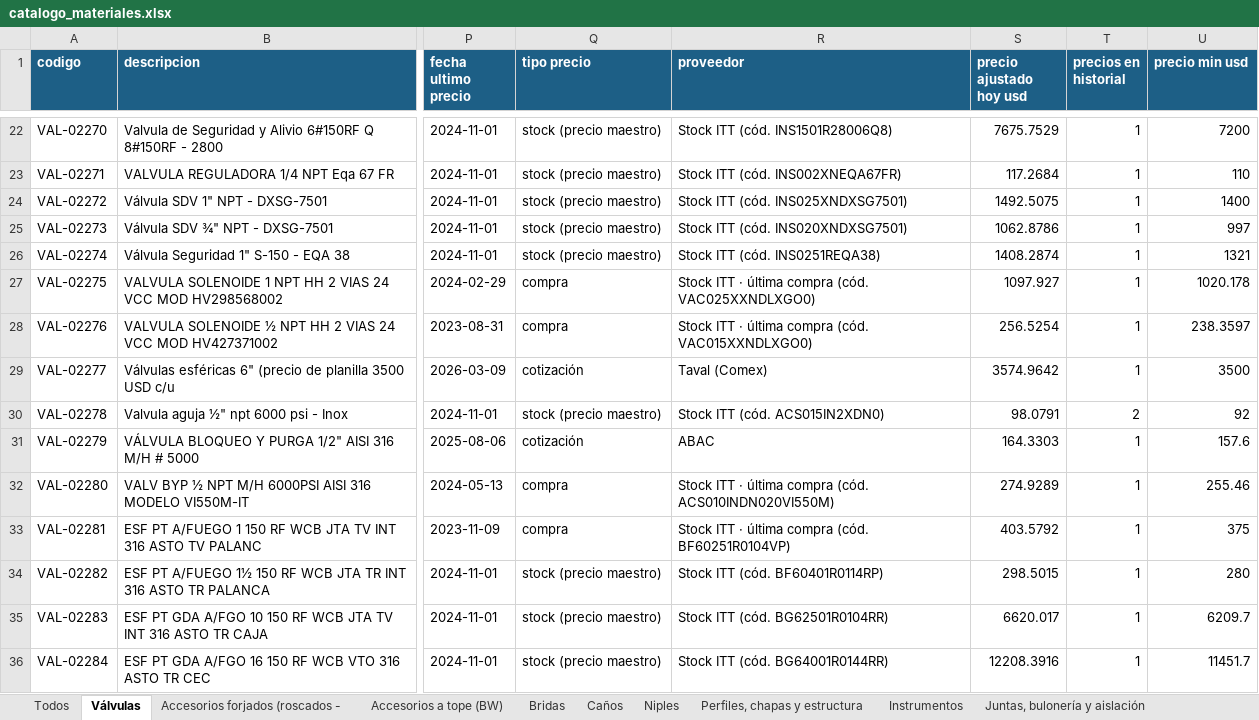
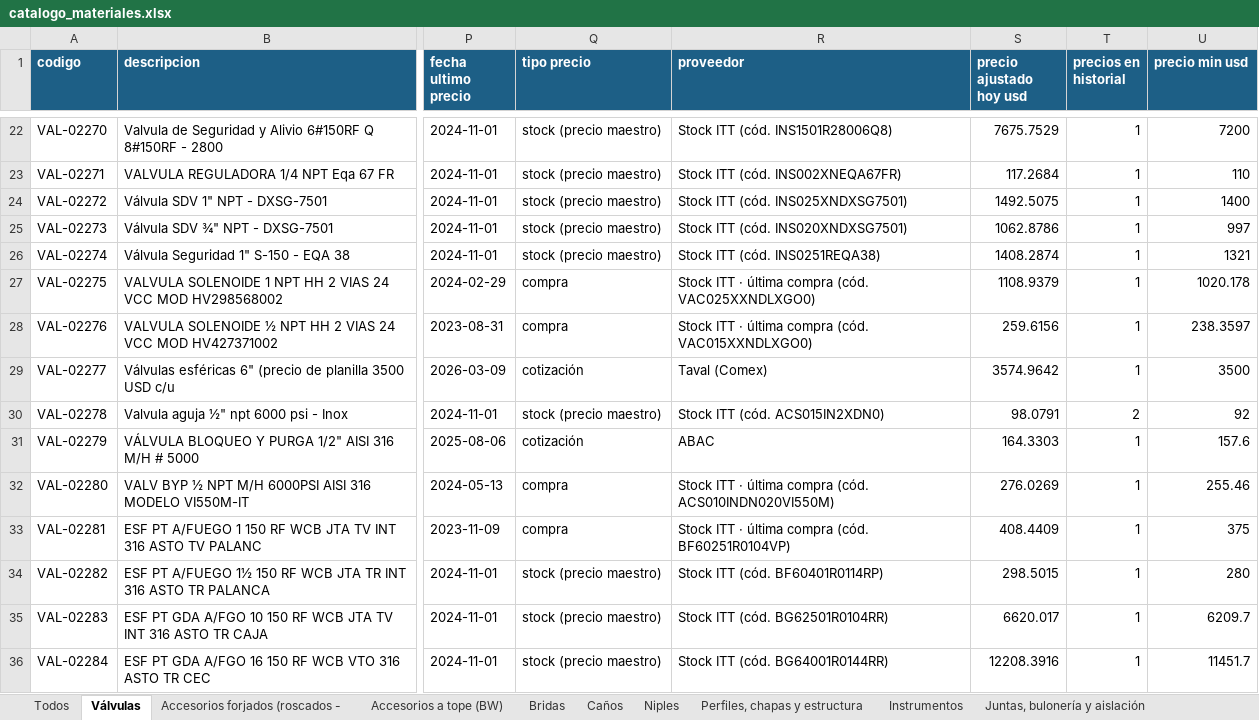
Before and after one commit to ricardoalvarezu2-cyber/cotizador-itt-2.0, an Excel workbook: conocimiento/precios/catalogo_materiales.xlsx, sheet Válvulas, drawn as a sheet; only a part is shown, gaps mark what is left out; values as stored, in another font and other column widths than the file's, no borders; the diff covers the shown part only; the diff names each change by its address in the sheet, - before the commit and + after, or states it on an @@ line.

```diff
--- a/conocimiento/precios/catalogo_materiales.xlsx (sheet Válvulas)
+++ b/conocimiento/precios/catalogo_materiales.xlsx (sheet Válvulas)
-S27 (precio ajustado hoy usd): 1097.927
+S27 (precio ajustado hoy usd): 1108.9379
-S28 (precio ajustado hoy usd): 256.5254
+S28 (precio ajustado hoy usd): 259.6156
-S32 (precio ajustado hoy usd): 274.9289
+S32 (precio ajustado hoy usd): 276.0269
-S33 (precio ajustado hoy usd): 403.5792
+S33 (precio ajustado hoy usd): 408.4409
```
Also changed, not shown: 9 edited cells elsewhere in this sheet, sheet Todos, sheet Otros e insumos, sheet Juntas, bulonería y aislación, sheet Accesorios forjados (roscados -, sheet Niples, sheet Bridas, 2 more sheets, cotizaciones/COT26-1003-001_CAPEX_OQ8209/COT26-1003-001_CAPEX_OQ8209.xlsx, cotizaciones/COT26-1003-001_CAPEX_OQ8209/compras/COT26-1003-001_pedido_materiales_compras.xlsx, 14 other files.
